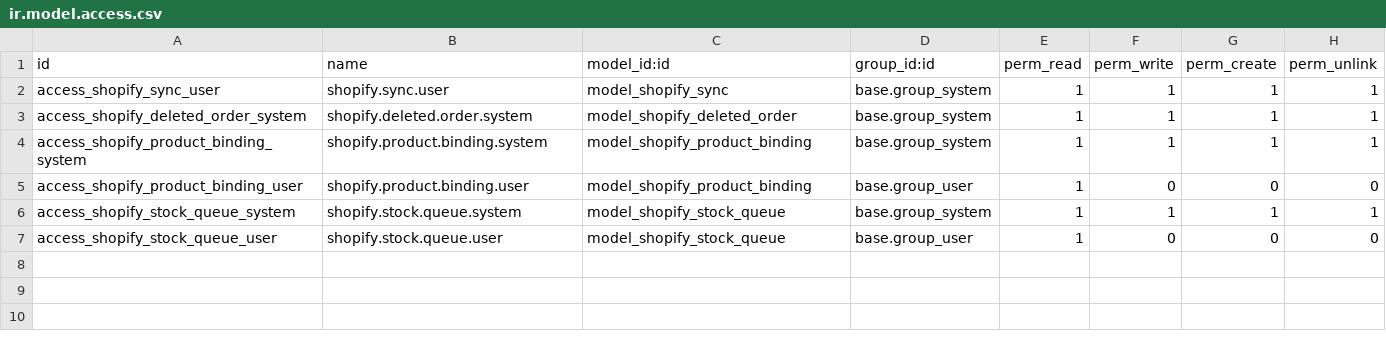
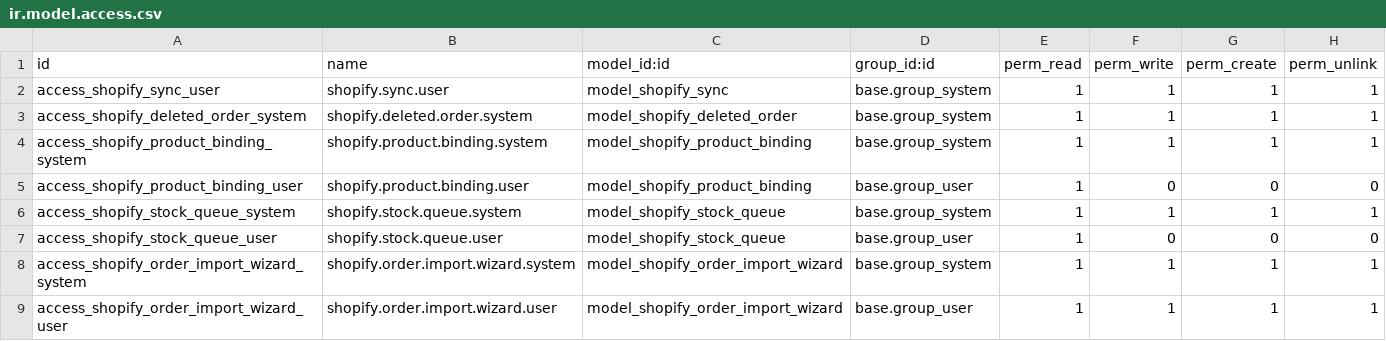
Before and after one commit to SamehAbdelAlYoussef/Jasmine_custom, a CSV file: shopify_odoo_integration/security/ir.model.access.csv, drawn as a sheet.

```diff
--- a/shopify_odoo_integration/security/ir.model.access.csv
+++ b/shopify_odoo_integration/security/ir.model.access.csv
@@ -7 +7,3 @@ access_shopify_stock_queue_system,shopify.stock.queue.system,model_shopify_stock
 access_shopify_stock_queue_user,shopify.stock.queue.user,model_shopify_stock_queue,base.group_user,1,0,0,0
+access_shopify_order_import_wizard_system,shopify.order.import.wizard.system,model_shopify_order_import_wizard,base.group_system,1,1,1,1
+access_shopify_order_import_wizard_user,shopify.order.import.wizard.user,model_shopify_order_import_wizard,base.group_user,1,1,1,1
```
Also changed, not shown: 8 other files.
